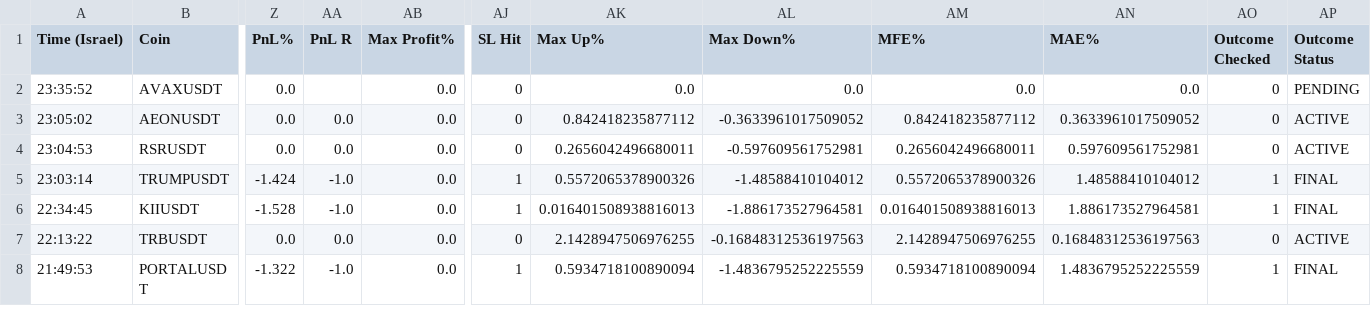
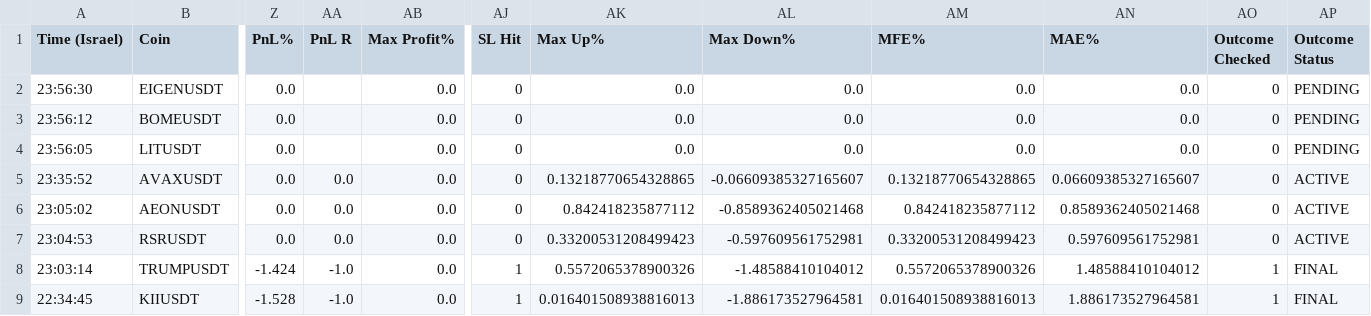
Before and after one commit to rank1984/crypto-bot, a CSV file: shadow_results.csv, drawn as a sheet; only a part is shown, gaps mark what is left out; the shorter side is filled out with more unchanged rows; addresses are those after the commit; rows hold the shown columns only; the diff names each change by its address in the sheet, - before the commit and + after, or states it on an @@ line.

```diff
--- a/shadow_results.csv
+++ b/shadow_results.csv
+row 2: 23:56:30 | EIGENUSDT | 0.0 |  | 0.0 | 0 | 0.0 | 0.0 | 0.0 | 0.0 | 0 | PENDING
+row 3: 23:56:12 | BOMEUSDT | 0.0 |  | 0.0 | 0 | 0.0 | 0.0 | 0.0 | 0.0 | 0 | PENDING
+row 4: 23:56:05 | LITUSDT | 0.0 |  | 0.0 | 0 | 0.0 | 0.0 | 0.0 | 0.0 | 0 | PENDING
-AA5 (PnL R): (empty)
+AA5 (PnL R): 0.0
-AK5 (Max Up%): 0.0
+AK5 (Max Up%): 0.13218770654328865
-AL5 (Max Down%): 0.0
+AL5 (Max Down%): -0.06609385327165607
-AM5 (MFE%): 0.0
+AM5 (MFE%): 0.13218770654328865
-AN5 (MAE%): 0.0
+AN5 (MAE%): 0.06609385327165607
-AP5 (Outcome Status): PENDING
+AP5 (Outcome Status): ACTIVE
-AL6 (Max Down%): -0.3633961017509052
+AL6 (Max Down%): -0.8589362405021468
-AN6 (MAE%): 0.3633961017509052
+AN6 (MAE%): 0.8589362405021468
-AK7 (Max Up%): 0.2656042496680011
+AK7 (Max Up%): 0.33200531208499423
-AM7 (MFE%): 0.2656042496680011
+AM7 (MFE%): 0.33200531208499423
```
Also changed, not shown: 1 other file.
